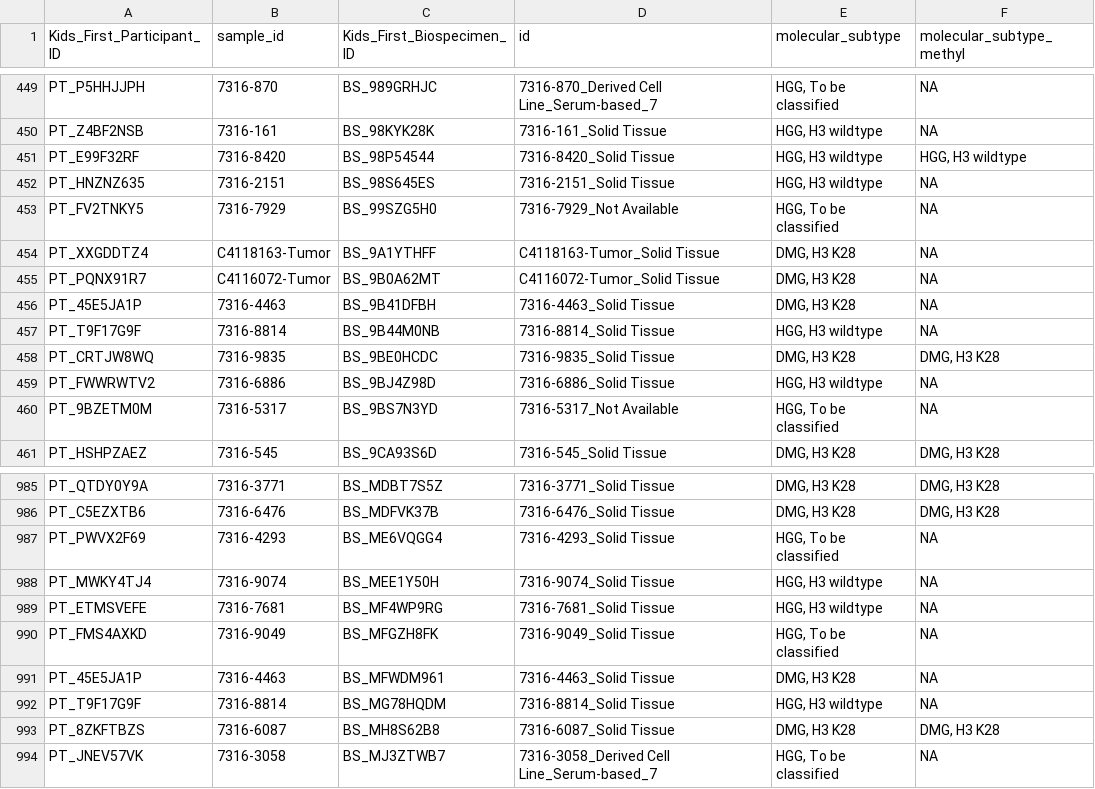
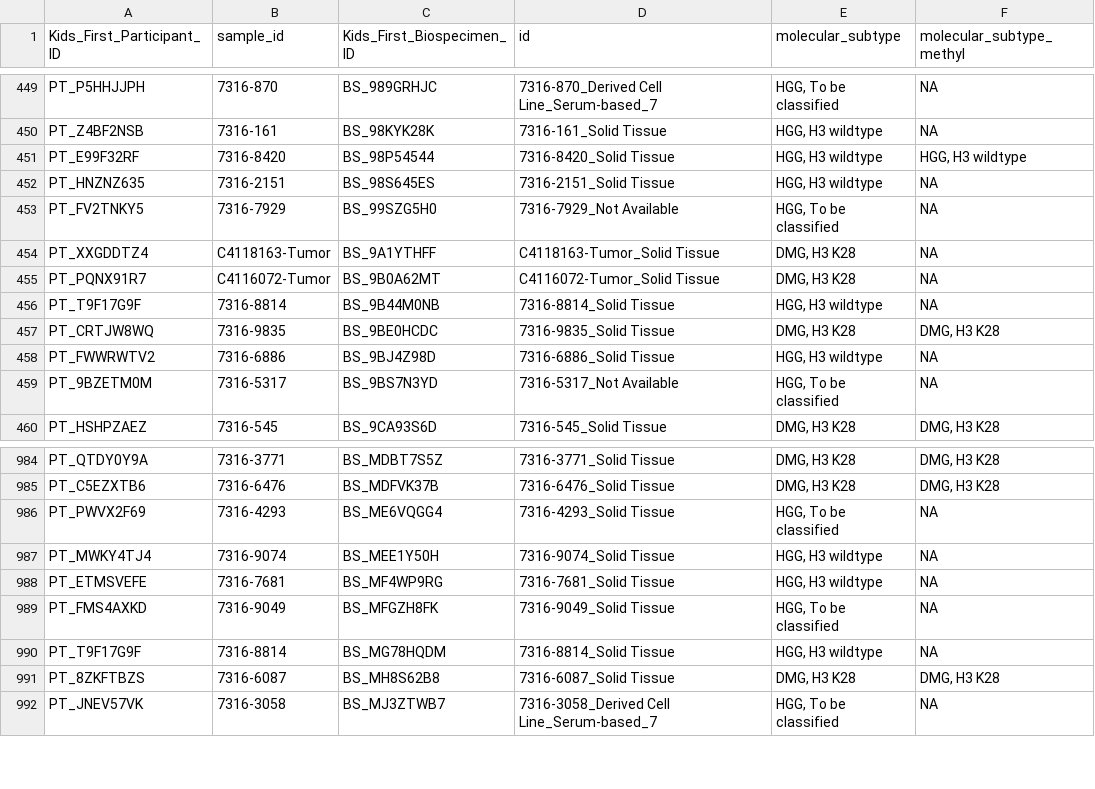
Before and after one commit to rokitalab/OpenPedCan-analysis, a TSV file: analyses/molecular-subtyping-HGG/results/HGG_molecular_subtype.tsv, drawn as a sheet; only a part is shown, gaps mark what is left out.

```diff
--- a/analyses/molecular-subtyping-HGG/results/HGG_molecular_subtype.tsv
+++ b/analyses/molecular-subtyping-HGG/results/HGG_molecular_subtype.tsv
@@ -455,3 +455,2 @@ PT_XXGDDTZ4	C4118163-Tumor	BS_9A1YTHFF	C4118163-Tumor_Solid Tissue	DMG, H3 K28	N
 PT_PQNX91R7	C4116072-Tumor	BS_9B0A62MT	C4116072-Tumor_Solid Tissue	DMG, H3 K28	NA
-PT_45E5JA1P	7316-4463	BS_9B41DFBH	7316-4463_Solid Tissue	DMG, H3 K28	NA
 PT_T9F17G9F	7316-8814	BS_9B44M0NB	7316-8814_Solid Tissue	HGG, H3 wildtype	NA
@@ -990,3 +989,2 @@ PT_ETMSVEFE	7316-7681	BS_MF4WP9RG	7316-7681_Solid Tissue	HGG, H3 wildtype	NA
 PT_FMS4AXKD	7316-9049	BS_MFGZH8FK	7316-9049_Solid Tissue	HGG, To be classified	NA
-PT_45E5JA1P	7316-4463	BS_MFWDM961	7316-4463_Solid Tissue	DMG, H3 K28	NA
 PT_T9F17G9F	7316-8814	BS_MG78HQDM	7316-8814_Solid Tissue	HGG, H3 wildtype	NA
```
Also changed, not shown: analyses/molecular-subtyping-HGG/hgg-subset/hgg_metadata.tsv, analyses/molecular-subtyping-HGG/results/HGG_cleaned_all_table.tsv, 29 other files.
